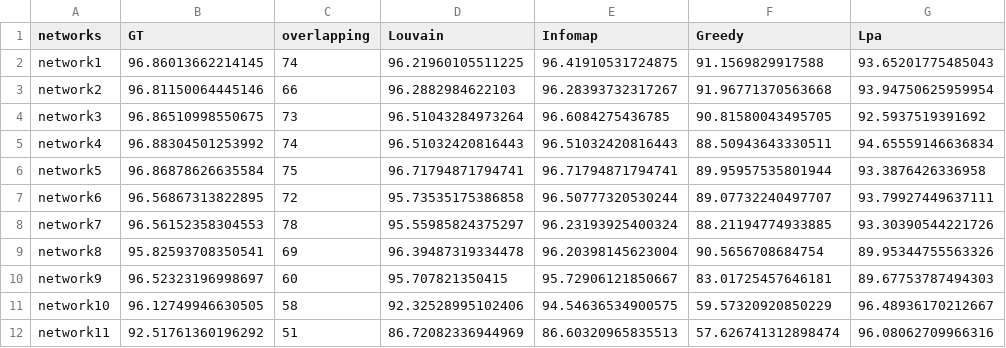
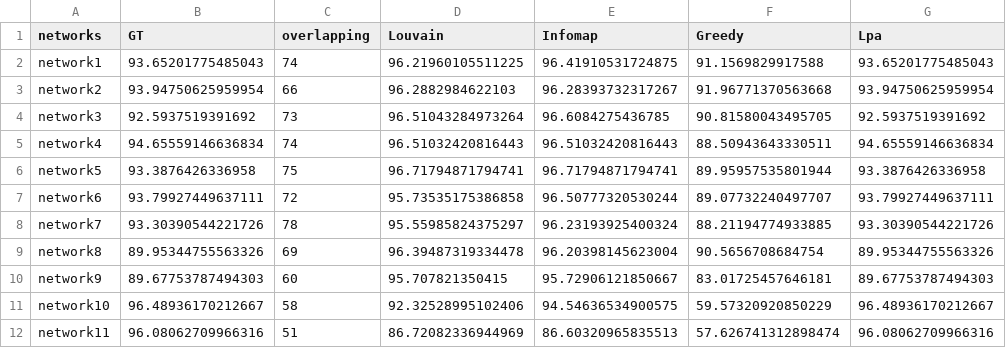
Before and after one commit to Leandroglez39/FlyCircuit_Experiments, a CSV file: output/NetsType_1.4/cores_analize.csv, drawn as a sheet.

```diff
--- a/output/NetsType_1.4/cores_analize.csv
+++ b/output/NetsType_1.4/cores_analize.csv
@@ -1,12 +1,12 @@
 networks,GT, overlapping, Louvain, Infomap, Greedy, Lpa
-network1,96.86013662214145, 74,96.21960105511225,96.41910531724875,91.1569829917588,93.65201775485043
-network2,96.81150064445146, 66,96.2882984622103,96.28393732317267,91.96771370563668,93.94750625959954
-network3,96.86510998550675, 73,96.51043284973264,96.6084275436785,90.81580043495705,92.5937519391692
-network4,96.88304501253992, 74,96.51032420816443,96.51032420816443,88.50943643330511,94.65559146636834
-network5,96.86878626635584, 75,96.71794871794741,96.71794871794741,89.95957535801944,93.3876426336958
-network6,96.56867313822895, 72,95.73535175386858,96.50777320530244,89.07732240497707,93.79927449637111
-network7,96.56152358304553, 78,95.55985824375297,96.23193925400324,88.21194774933885,93.30390544221726
-network8,95.82593708350541, 69,96.39487319334478,96.20398145623004,90.5656708684754,89.95344755563326
-network9,96.52323196998697, 60,95.707821350415,95.72906121850667,83.01725457646181,89.67753787494303
-network10,96.12749946630505, 58,92.32528995102406,94.54636534900575,59.57320920850229,96.48936170212667
-network11,92.51761360196292, 51,86.72082336944969,86.60320965835513,57.626741312898474,96.08062709966316
+network1,93.65201775485043, 74,96.21960105511225,96.41910531724875,91.1569829917588,93.65201775485043
+network2,93.94750625959954, 66,96.2882984622103,96.28393732317267,91.96771370563668,93.94750625959954
+network3,92.5937519391692, 73,96.51043284973264,96.6084275436785,90.81580043495705,92.5937519391692
+network4,94.65559146636834, 74,96.51032420816443,96.51032420816443,88.50943643330511,94.65559146636834
+network5,93.3876426336958, 75,96.71794871794741,96.71794871794741,89.95957535801944,93.3876426336958
+network6,93.79927449637111, 72,95.73535175386858,96.50777320530244,89.07732240497707,93.79927449637111
+network7,93.30390544221726, 78,95.55985824375297,96.23193925400324,88.21194774933885,93.30390544221726
+network8,89.95344755563326, 69,96.39487319334478,96.20398145623004,90.5656708684754,89.95344755563326
+network9,89.67753787494303, 60,95.707821350415,95.72906121850667,83.01725457646181,89.67753787494303
+network10,96.48936170212667, 58,92.32528995102406,94.54636534900575,59.57320920850229,96.48936170212667
+network11,96.08062709966316, 51,86.72082336944969,86.60320965835513,57.626741312898474,96.08062709966316
```
Also changed, not shown: 10 other files.
